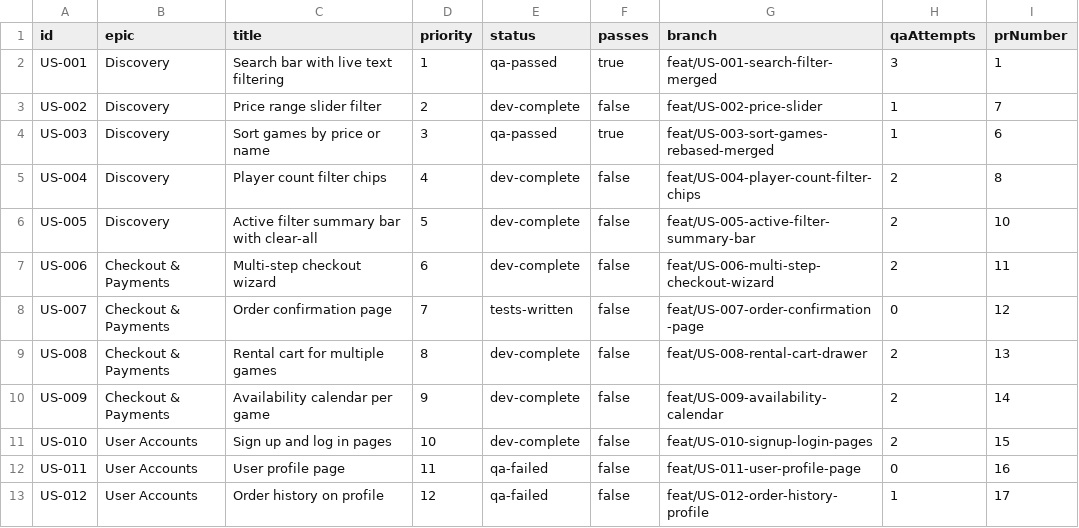
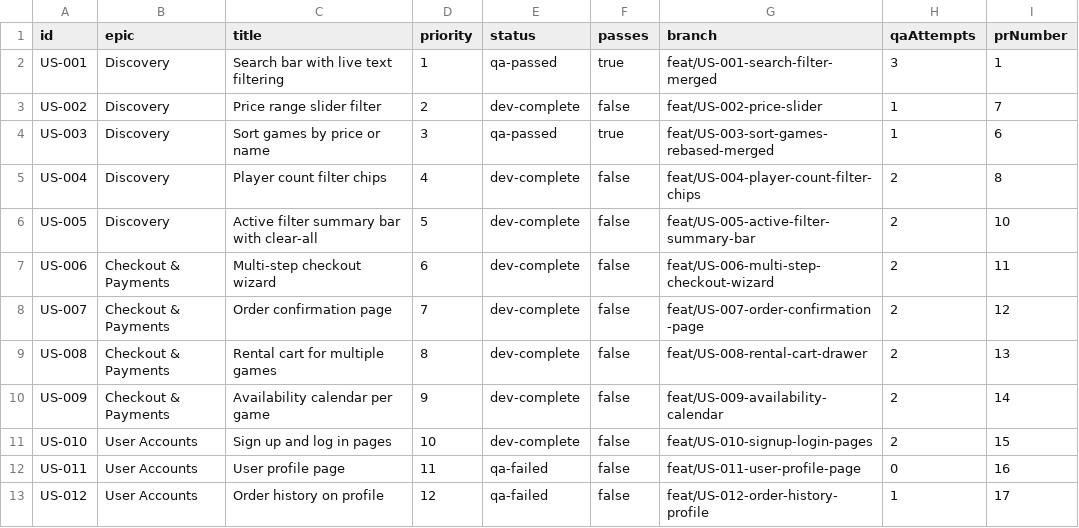
Before and after one commit to baburam1985/RentAGame, a CSV file: scripts/ralph/prd.csv, drawn as a sheet; only a part is shown.

```diff
--- a/scripts/ralph/prd.csv
+++ b/scripts/ralph/prd.csv
@@ -7,3 +7,3 @@ US-005,Discovery,"Active filter summary bar with clear-all",5,dev-complete,false
 US-006,Checkout & Payments,"Multi-step checkout wizard",6,dev-complete,false,feat/US-006-multi-step-checkout-wizard,2,11
-US-007,Checkout & Payments,"Order confirmation page",7,tests-written,false,feat/US-007-order-confirmation-page,0,12
+US-007,Checkout & Payments,"Order confirmation page",7,dev-complete,false,feat/US-007-order-confirmation-page,2,12
 US-008,Checkout & Payments,"Rental cart for multiple games",8,dev-complete,false,feat/US-008-rental-cart-drawer,2,13
```
Also changed, not shown: 2 other files.
